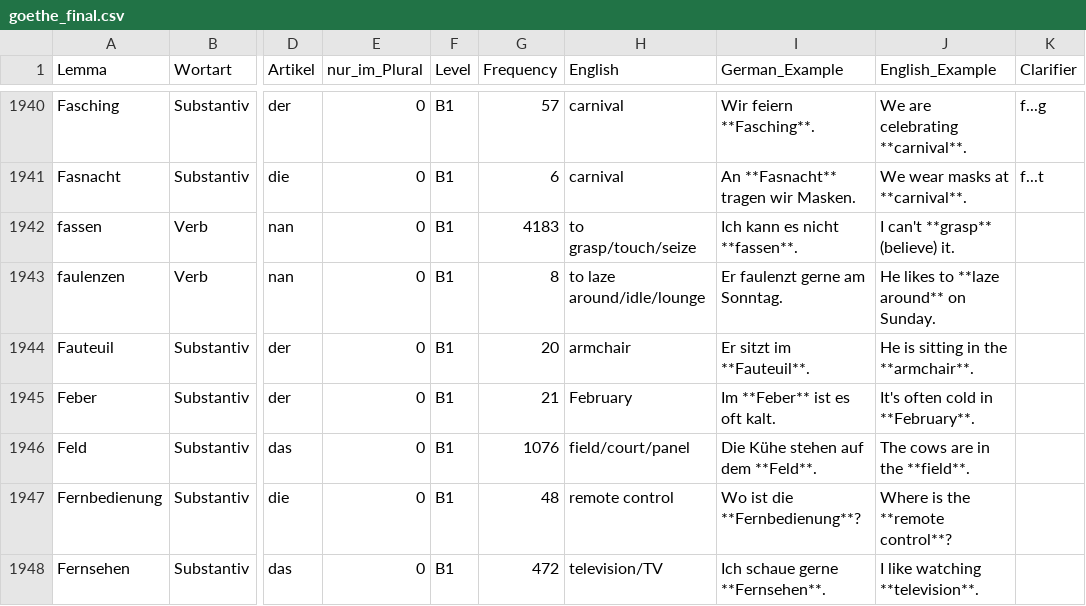
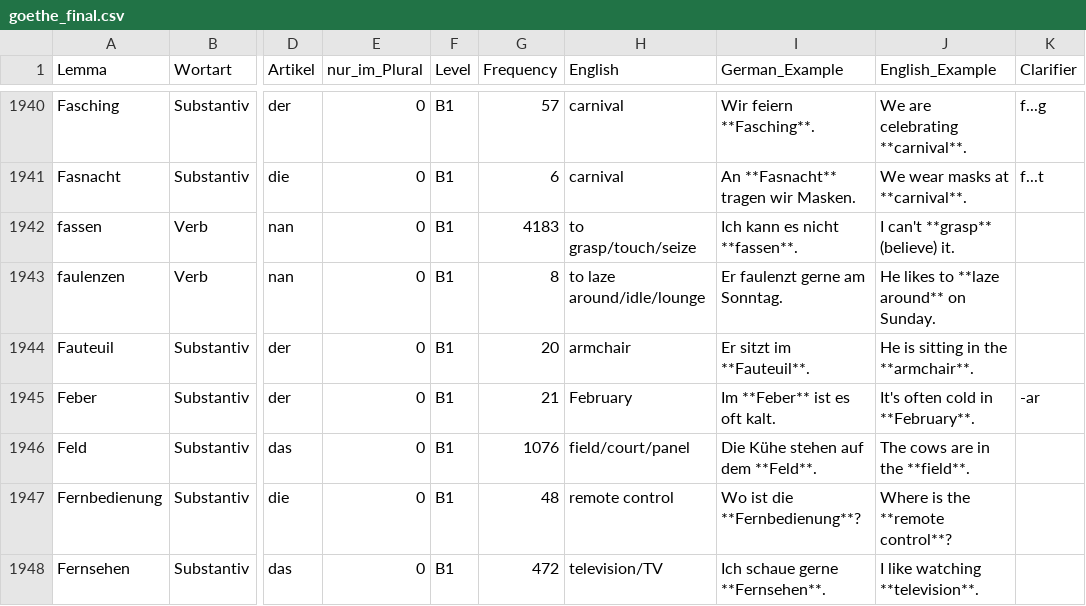
Before and after one commit to hieuristic/flashrecall, a CSV file: goethe_final.csv, drawn as a sheet; only a part is shown, gaps mark what is left out; the diff names each change by its address in the sheet, - before the commit and + after, or states it on an @@ line.

```diff
--- a/goethe_final.csv
+++ b/goethe_final.csv
-K1945 (Clarifier): (empty)
+K1945 (Clarifier): -ar
```
Also changed, not shown: 1 other file.
